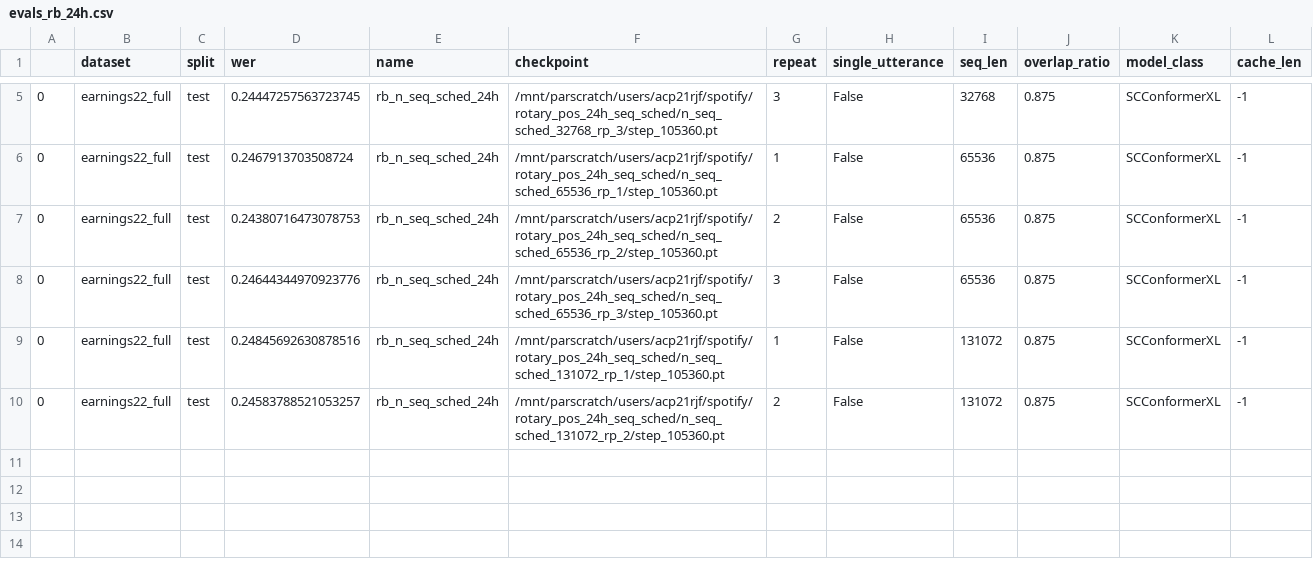
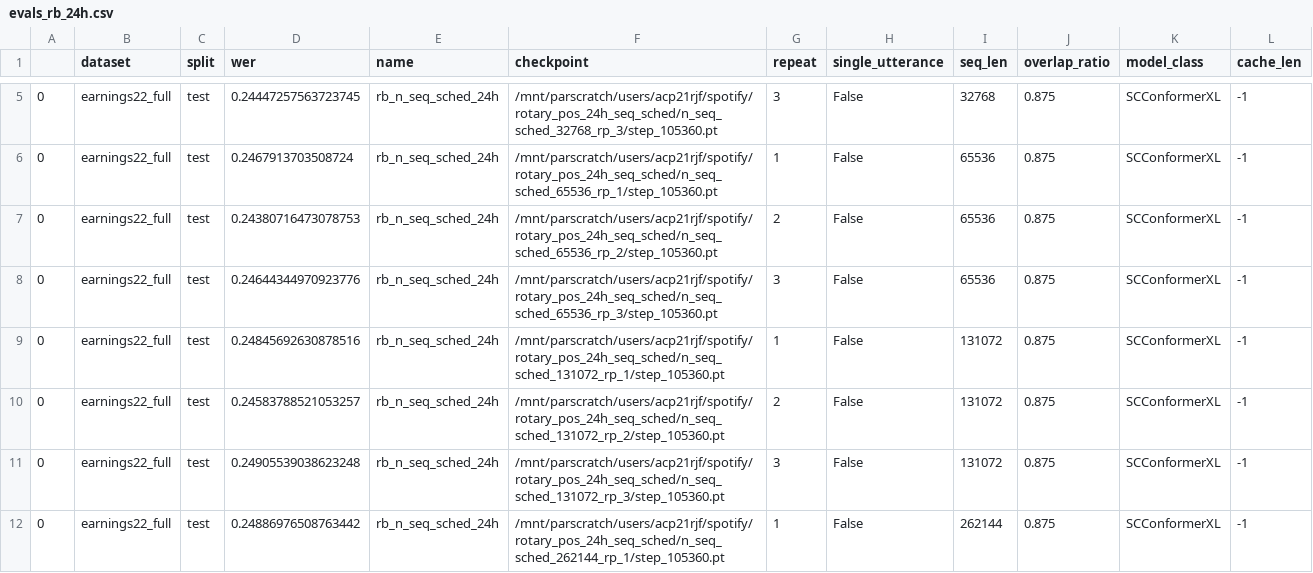
Before and after one commit to robflynnyh/long-context-asr, a CSV file: eval/results/evals_rb_24h.csv, drawn as a sheet; only a part is shown, gaps mark what is left out; the diff names each change by its address in the sheet, - before the commit and + after, or states it on an @@ line.

```diff
--- a/eval/results/evals_rb_24h.csv
+++ b/eval/results/evals_rb_24h.csv
+row 11: 0 | earnings22_full | test | 0.24905539038623248 | rb_n_seq_sched_24h | /mnt/parscratch/users/acp21rjf/spotify/rotary_pos_24h_seq_sched/n_seq_sched_131072_rp_3/step_105360.pt | 3 | False | 131072 | 0.875 | SCConformerXL | -1
+row 12: 0 | earnings22_full | test | 0.24886976508763442 | rb_n_seq_sched_24h | /mnt/parscratch/users/acp21rjf/spotify/rotary_pos_24h_seq_sched/n_seq_sched_262144_rp_1/step_105360.pt | 1 | False | 262144 | 0.875 | SCConformerXL | -1
```
Also changed, not shown: eval/results/evals_fourier_pos.csv, eval/results/evals_rb_12h.csv, 16 other files.
